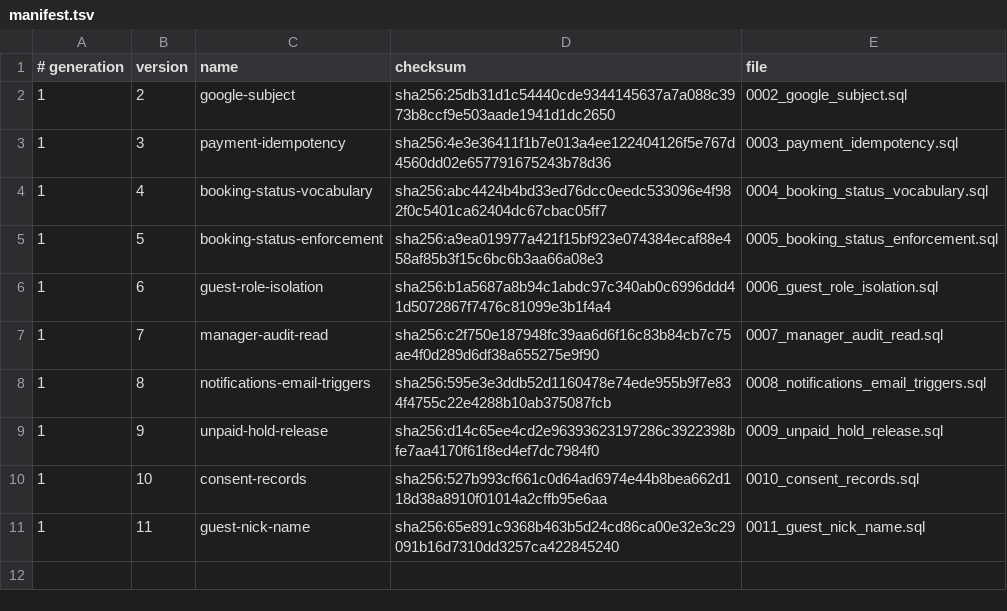
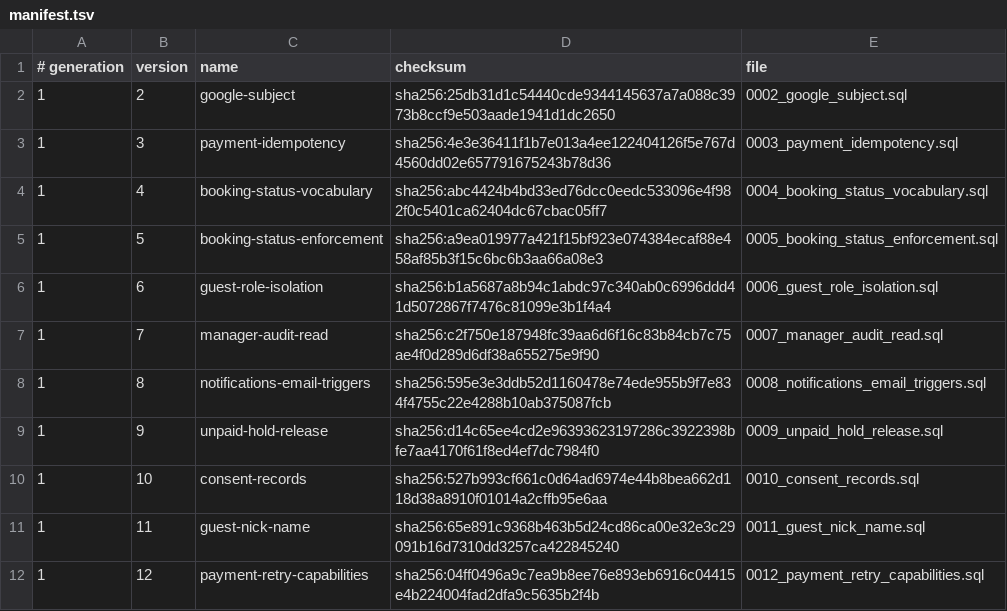
Before and after one commit to siewong007/hotel-app, a TSV file: hotel-desktop/src-tauri/database/postgres/patches/manifest.tsv, drawn as a sheet.

```diff
--- a/hotel-desktop/src-tauri/database/postgres/patches/manifest.tsv
+++ b/hotel-desktop/src-tauri/database/postgres/patches/manifest.tsv
@@ -11 +11,2 @@
 1	11	guest-nick-name	sha256:65e891c9368b463b5d24cd86ca00e32e3c29091b16d7310dd3257ca422845240	0011_guest_nick_name.sql
+1	12	payment-retry-capabilities	sha256:04ff0496a9c7ea9b8ee76e893eb6916c04415e4b224004fad2dfa9c5635b2f4b	0012_payment_retry_capabilities.sql
```
Also changed, not shown: 10 other files.
